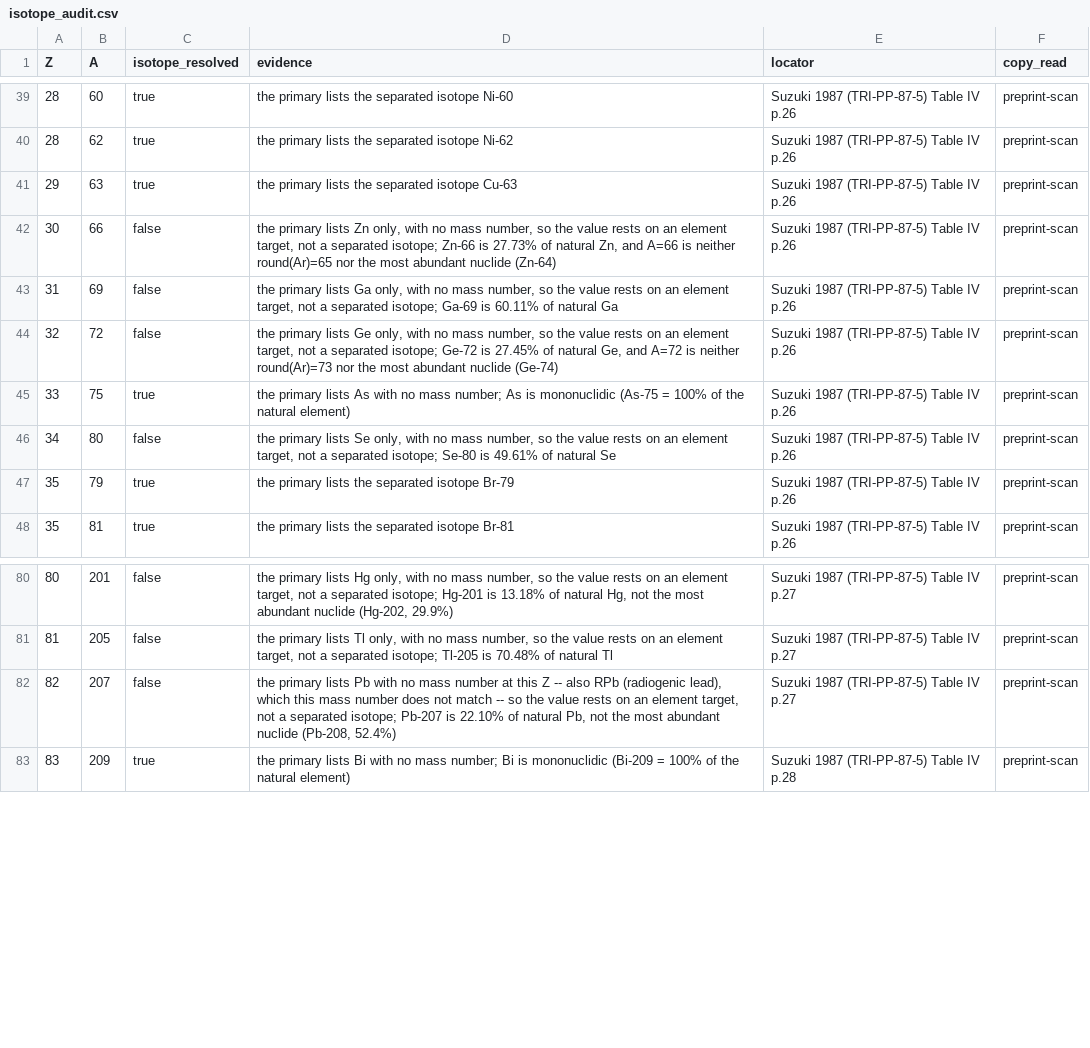
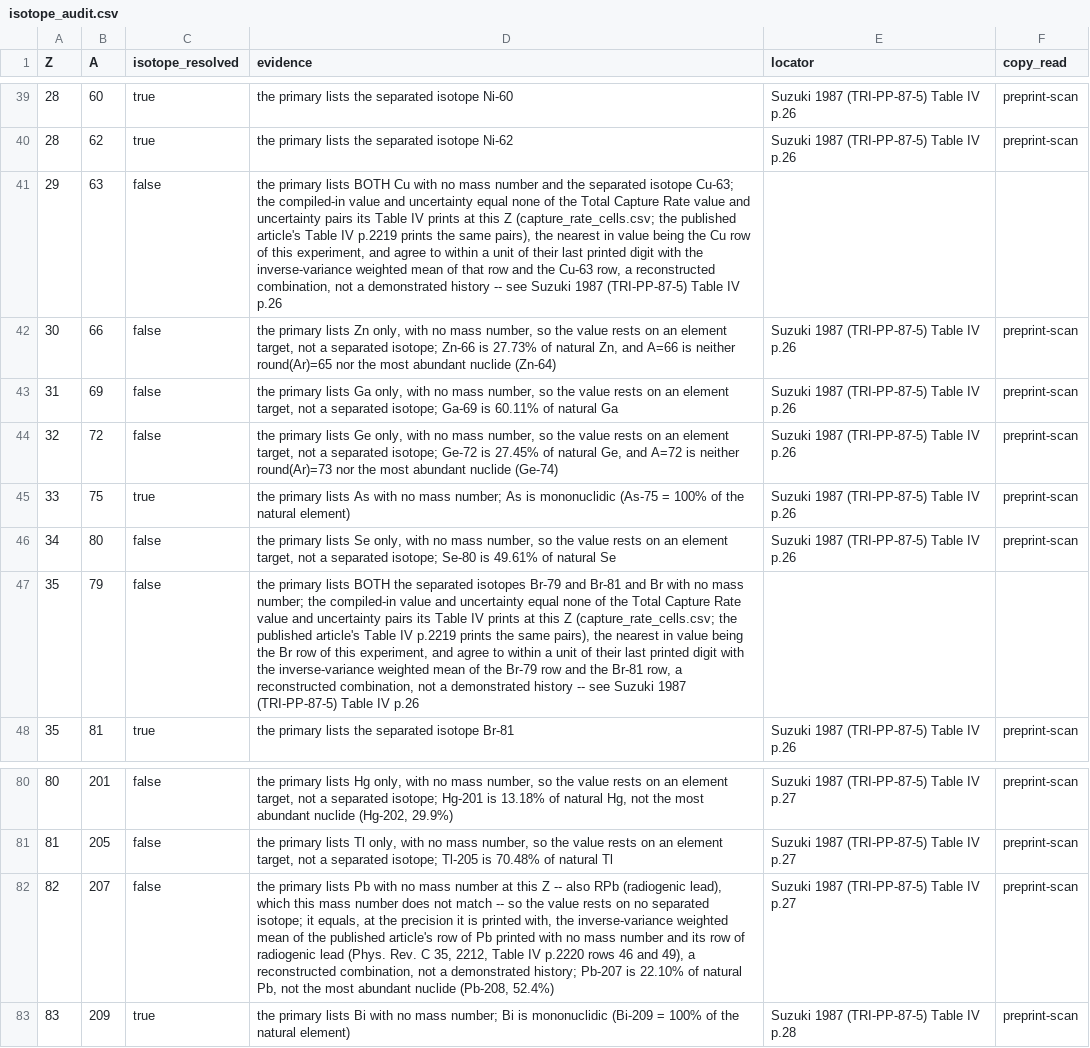
Before and after one commit to bryannasr4-gif/openmucf, a CSV file: data/g4/d1/isotope_audit.csv, drawn as a sheet; only a part is shown, gaps mark what is left out; the diff names each change by its address in the sheet, - before the commit and + after, or states it on an @@ line.

Commit message:
Admit into the suzuki1987 capture profile the authors' own measurements printed with the bare symbol of an element with a single natural isotope, keyed by that isotope's mass number; leave open in the isotope audit the copper record and a bromine record, whose values equal no Total Capture Rate cell printed at their Z and agree with weighted means of two printed rows, and compare them with the preprint cells now committed at those Z; describe the lead record's match with a lead row and a radiogenic-lead row as a reconstructed combination in the audit, DATASET_D1.md, the draft paper and the developer page; name the natural-target classifier for what the audit settles; regenerate the profile, the natural-target study and the mean-life comparison, state the rows each capture profile can reach, and re-cut the registration patches to the new archive

```diff
--- a/data/g4/d1/isotope_audit.csv
+++ b/data/g4/d1/isotope_audit.csv
-C41 (isotope_resolved): true
+C41 (isotope_resolved): false
-D41 (evidence): …primary lists the separated isotope Cu-63
+D41 (evidence): …primary lists BOTH Cu with no mass number and the separated isotope Cu-63; the compiled-in value and uncertainty equal none of the Total Capture Rate value and uncertainty pairs its Table IV prints at this Z (capture_rate_cells.csv; the published article's Table IV p.2219 prints the same pairs), the nearest in value being the Cu row of this experiment, and agree to within a unit of their last printed digit with the inverse-variance weighted mean of that row and the Cu-63 row, a reconstructed combination, not a demonstrated history -- see Suzuki 1987 (TRI-PP-87-5) Table IV p.26
-E41 (locator): Suzuki 1987 (TRI-PP-87-5) Table IV p.26
+E41 (locator): (empty)
-F41 (copy_read): preprint-scan
+F41 (copy_read): (empty)
-C47 (isotope_resolved): true
+C47 (isotope_resolved): false
-D47 (evidence): …primary lists the separated isotope Br-79
+D47 (evidence): …primary lists BOTH the separated isotopes Br-79 and Br-81 and Br with no mass number; the compiled-in value and uncertainty equal none of the Total Capture Rate value and uncertainty pairs its Table IV prints at this Z (capture_rate_cells.csv; the published article's Table IV p.2219 prints the same pairs), the nearest in value being the Br row of this experiment, and agree to within a unit of their last printed digit with the inverse-variance weighted mean of the Br-79 row and the Br-81 row, a reconstructed combination, not a demonstrated history -- see Suzuki 1987 (TRI-PP-87-5) Table IV p.26
-E47 (locator): Suzuki 1987 (TRI-PP-87-5) Table IV p.26
+E47 (locator): (empty)
-F47 (copy_read): preprint-scan
+F47 (copy_read): (empty)
-D82 (evidence): …rests on an element target, not a separated isotope; Pb-207 is…
+D82 (evidence): …rests on no separated isotope; it equals, at the precision it is printed with, the inverse-variance weighted mean of the published article's row of Pb printed with no mass number and its row of radiogenic lead (Phys. Rev. C 35, 2212, Table IV p.2220 rows 46 and 49), a reconstructed combination, not a demonstrated history; Pb-207 is…
```
Also changed, not shown: data/g4/d1/capture_rate_cells.csv, data/g4/d1/mean_life_comparison.csv, 24 other files.
